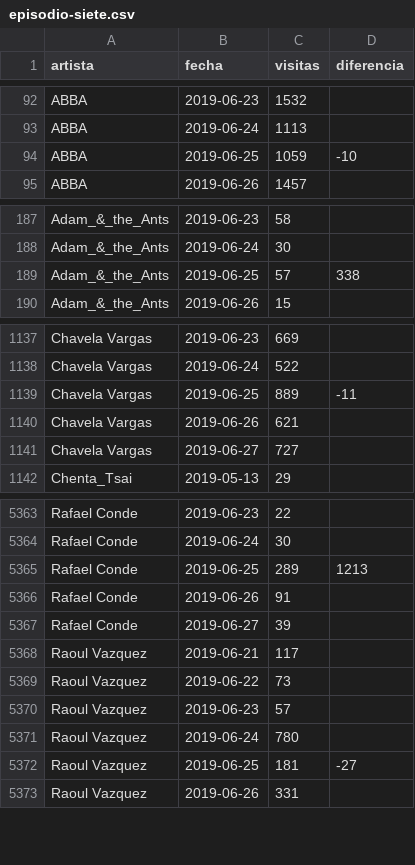
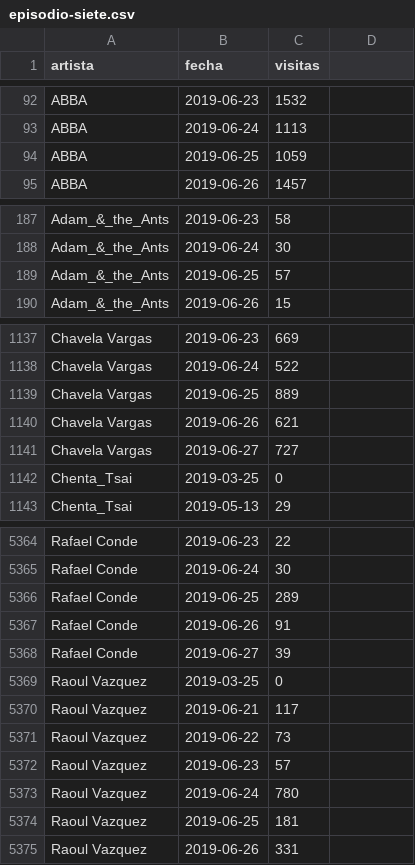
Before and after one commit to jorgeatgu/wiki-cachitos, a CSV file: csv/episodio-siete.csv, drawn as a sheet; only a part is shown, gaps mark what is left out; the diff covers the shown part only.

```diff
--- a/csv/episodio-siete.csv
+++ b/csv/episodio-siete.csv
@@ -1 +1 @@
-artista,fecha,visitas,diferencia,
+artista,fecha,visitas,,
@@ -93,3 +93,3 @@ ABBA,2019-06-23,1532,,
 ABBA,2019-06-24,1113,,
-ABBA,2019-06-25,1059,-10,
+ABBA,2019-06-25,1059,,
 ABBA,2019-06-26,1457,,
@@ -188,3 +188,3 @@ Adam_&_the_Ants,2019-06-23,58,,
 Adam_&_the_Ants,2019-06-24,30,,
-Adam_&_the_Ants,2019-06-25,57,338,
+Adam_&_the_Ants,2019-06-25,57,,
 Adam_&_the_Ants,2019-06-26,15,,
@@ -1138,5 +1138,6 @@ Chavela Vargas,2019-06-23,669,,
 Chavela Vargas,2019-06-24,522,,
-Chavela Vargas,2019-06-25,889,-11,
+Chavela Vargas,2019-06-25,889,,
 Chavela Vargas,2019-06-26,621,,
 Chavela Vargas,2019-06-27,727,,
+Chenta_Tsai,2019-03-25,0,,
 Chenta_Tsai,2019-05-13,29,,
@@ -5364,5 +5365,6 @@ Rafael Conde,2019-06-23,22,,
 Rafael Conde,2019-06-24,30,,
-Rafael Conde,2019-06-25,289,1213,
+Rafael Conde,2019-06-25,289,,
 Rafael Conde,2019-06-26,91,,
 Rafael Conde,2019-06-27,39,,
+Raoul Vazquez,2019-03-25,0,,
 Raoul Vazquez,2019-06-21,117,,
@@ -5371,3 +5373,3 @@ Raoul Vazquez,2019-06-23,57,,
 Raoul Vazquez,2019-06-24,780,,
-Raoul Vazquez,2019-06-25,181,-27,
+Raoul Vazquez,2019-06-25,181,,
 Raoul Vazquez,2019-06-26,331,,
```
Also changed, not shown: 68 edited cells elsewhere in this file, 1 other file.
